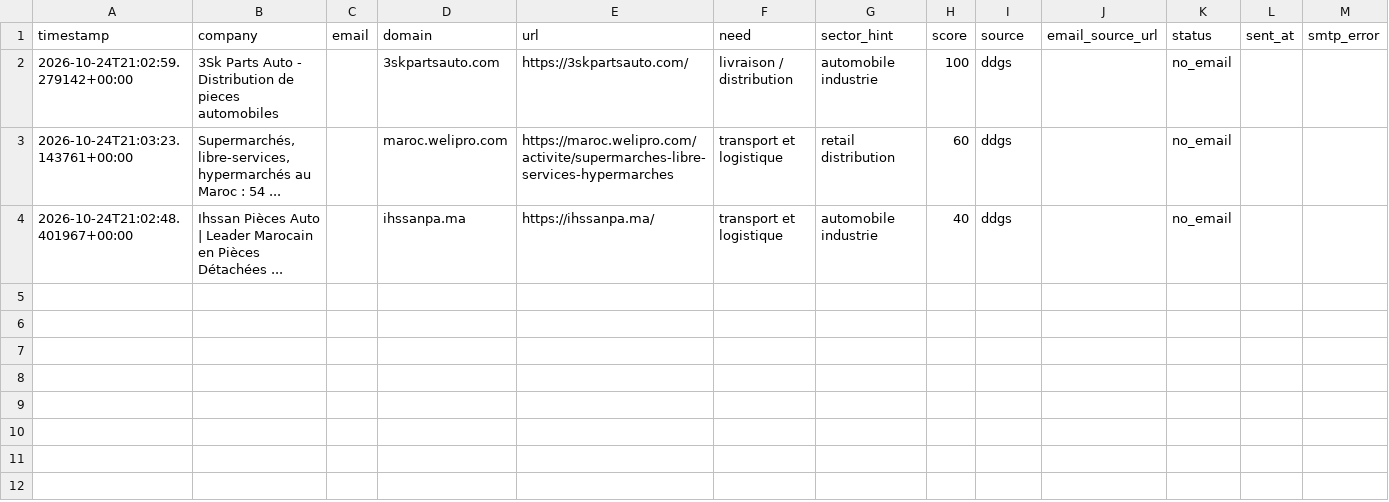
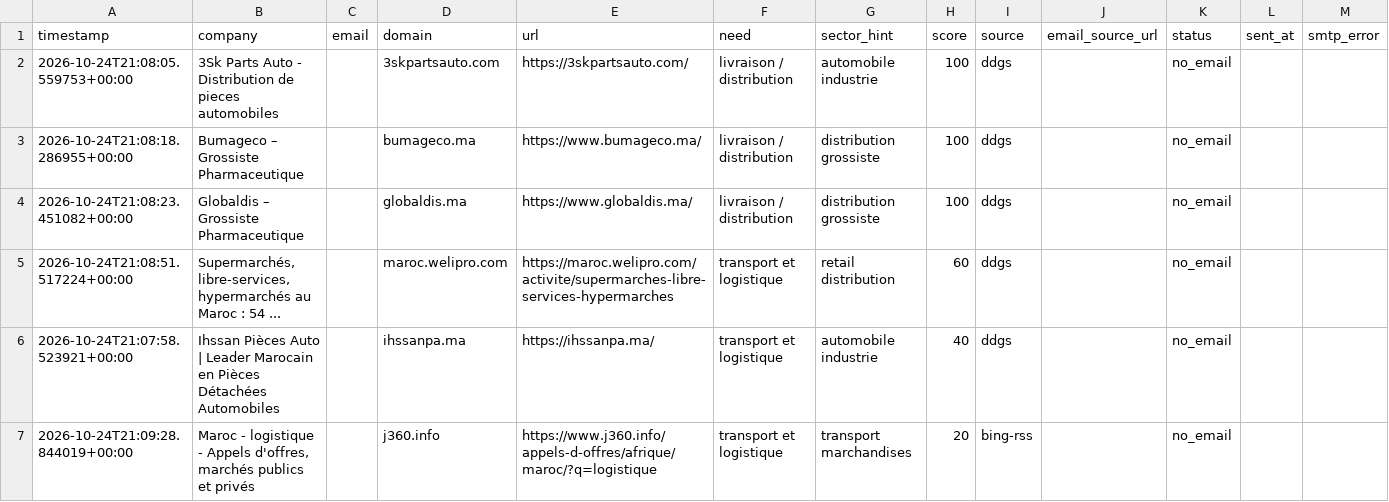
Before and after one commit to OMAR3689/OMAR3689, a CSV file: transport-lead-agent/data/leads.csv, drawn as a sheet.

```diff
--- a/transport-lead-agent/data/leads.csv
+++ b/transport-lead-agent/data/leads.csv
@@ -1,4 +1,7 @@
 timestamp,company,email,domain,url,need,sector_hint,score,source,email_source_url,status,sent_at,smtp_error
-2026-10-24T21:02:59.279142+00:00,3Sk Parts Auto - Distribution de pieces automobiles,,3skpartsauto.com,https://3skpartsauto.com/,livraison / distribution,automobile industrie,100,ddgs,,no_email,,
-2026-10-24T21:03:23.143761+00:00,"Supermarchés, libre-services, hypermarchés au Maroc : 54 ...",,maroc.welipro.com,https://maroc.welipro.com/activite/supermarches-libre-services-hypermarches,transport et logistique,retail distribution,60,ddgs,,no_email,,
-2026-10-24T21:02:48.401967+00:00,Ihssan Pièces Auto | Leader Marocain en Pièces Détachées ...,,ihssanpa.ma,https://ihssanpa.ma/,transport et logistique,automobile industrie,40,ddgs,,no_email,,
+2026-10-24T21:08:05.559753+00:00,3Sk Parts Auto - Distribution de pieces automobiles,,3skpartsauto.com,https://3skpartsauto.com/,livraison / distribution,automobile industrie,100,ddgs,,no_email,,
+2026-10-24T21:08:18.286955+00:00,Bumageco – Grossiste Pharmaceutique,,bumageco.ma,https://www.bumageco.ma/,livraison / distribution,distribution grossiste,100,ddgs,,no_email,,
+2026-10-24T21:08:23.451082+00:00,Globaldis – Grossiste Pharmaceutique,,globaldis.ma,https://www.globaldis.ma/,livraison / distribution,distribution grossiste,100,ddgs,,no_email,,
+2026-10-24T21:08:51.517224+00:00,"Supermarchés, libre-services, hypermarchés au Maroc : 54 ...",,maroc.welipro.com,https://maroc.welipro.com/activite/supermarches-libre-services-hypermarches,transport et logistique,retail distribution,60,ddgs,,no_email,,
+2026-10-24T21:07:58.523921+00:00,Ihssan Pièces Auto | Leader Marocain en Pièces Détachées Automobiles,,ihssanpa.ma,https://ihssanpa.ma/,transport et logistique,automobile industrie,40,ddgs,,no_email,,
+2026-10-24T21:09:28.844019+00:00,"Maroc - logistique - Appels d'offres, marchés publics et privés",,j360.info,https://www.j360.info/appels-d-offres/afrique/maroc/?q=logistique,transport et logistique,transport marchandises,20,bing-rss,,no_email,,
```
Also changed, not shown: 1 other file.
